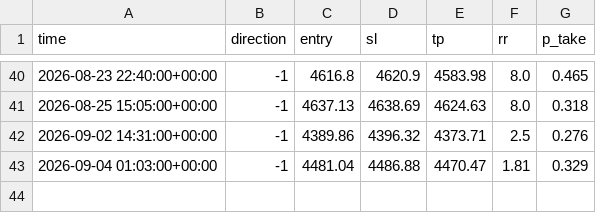
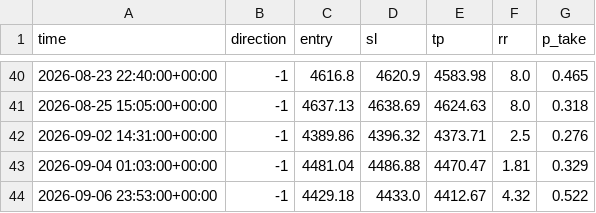
Before and after one commit to adilzhan2/gold-bot, a CSV file: state/alerts.csv, drawn as a sheet; only a part is shown, gaps mark what is left out; the diff names each change by its address in the sheet, - before the commit and + after, or states it on an @@ line.

Commit message:
state: новые сетапы (sent.json + alerts.csv)

```diff
--- a/state/alerts.csv
+++ b/state/alerts.csv
+row 44: 2026-09-06 23:53:00+00:00 | -1 | 4429.18 | 4433.0 | 4412.67 | 4.32 | 0.522
```
Also changed, not shown: 1 other file.
